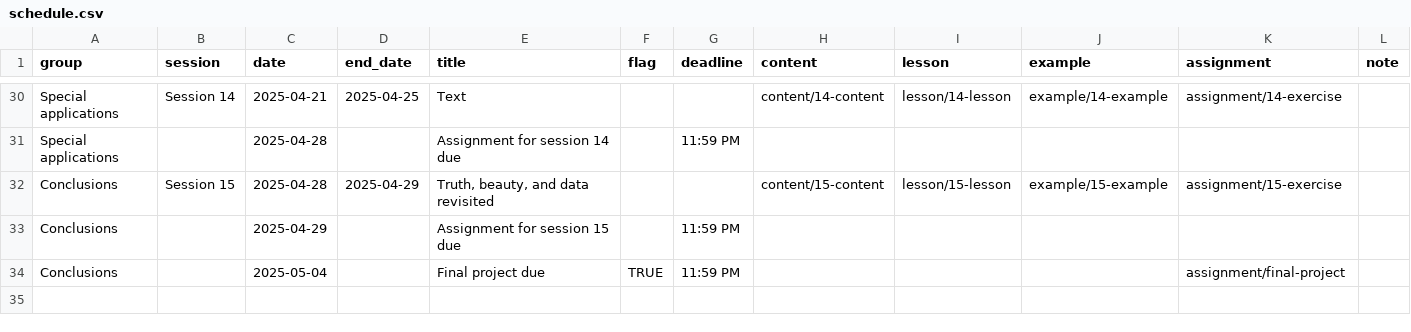
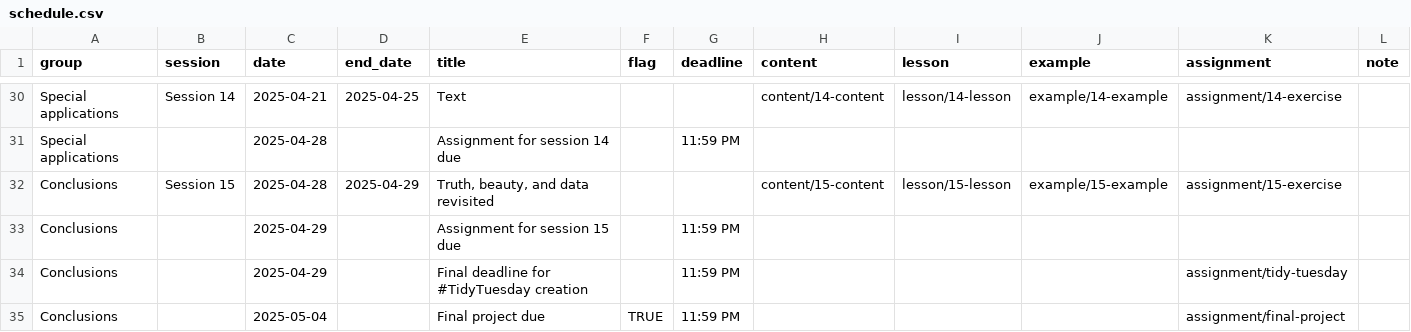
Before and after one commit to andrewheiss/datavizsp25.classes.andrewheiss.com, a CSV file: data/schedule.csv, drawn as a sheet; only a part is shown, gaps mark what is left out.

Commit message:
Switch reflections to check-ins + add #TidyTuesday

```diff
--- a/data/schedule.csv
+++ b/data/schedule.csv
@@ -33,2 +33,3 @@ Conclusions,Session 15,2025-04-28,2025-04-29,"Truth, beauty, and data revisited"
 Conclusions,,2025-04-29,,Assignment for session 15 due,,11:59 PM,,,,,
+Conclusions,,2025-04-29,,Final deadline for #TidyTuesday creation,,11:59 PM,,,,assignment/tidy-tuesday,
 Conclusions,,2025-05-04,,Final project due,TRUE,11:59 PM,,,,assignment/final-project,
```
Also changed, not shown: 26 other files.
